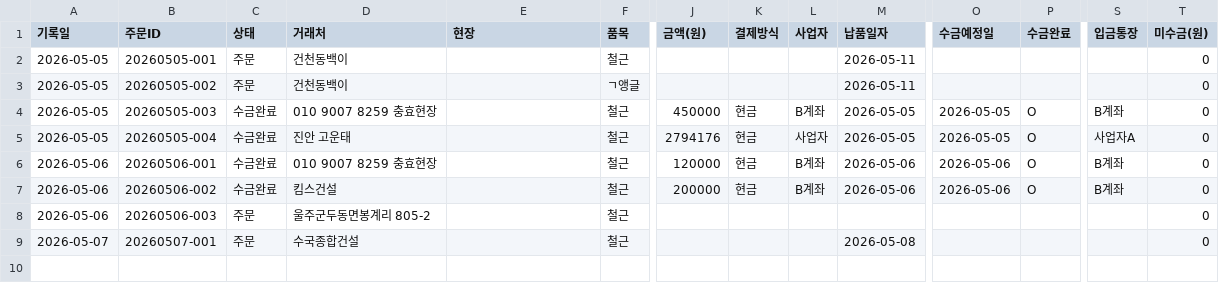
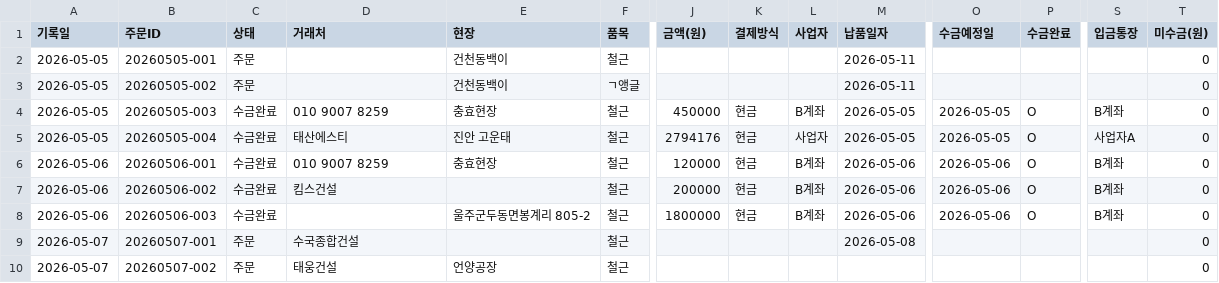
Before and after one commit to soongon/sl-steel-ops, a CSV file: data/1.매출.csv, drawn as a sheet; only a part is shown, gaps mark what is left out; rows hold the shown columns only; the diff names each change by its address in the sheet, - before the commit and + after, or states it on an @@ line.

```diff
--- a/data/1.매출.csv
+++ b/data/1.매출.csv
-D2:D3 (거래처): 건천동백이
+D2:D3 (거래처): (empty)
-E2:E3 (현장): (empty)
+E2:E3 (현장): 건천동백이
-D4 (거래처): 010 9007 8259 충효현장
+D4 (거래처): 010 9007 8259
-E4 (현장): (empty)
+E4 (현장): 충효현장
-D5 (거래처): 진안 고운태
+D5 (거래처): 태산에스티
-E5 (현장): (empty)
+E5 (현장): 진안 고운태
-D6 (거래처): 010 9007 8259 충효현장
+D6 (거래처): 010 9007 8259
-E6 (현장): (empty)
+E6 (현장): 충효현장
-C8 (상태): 주문
+C8 (상태): 수금완료
-D8 (거래처): 울주군두동면봉계리 805-2
+D8 (거래처): (empty)
-E8 (현장): (empty)
+E8 (현장): 울주군두동면봉계리 805-2
-J8 (금액(원)): (empty)
+J8 (금액(원)): 1800000
-K8 (결제방식): (empty)
+K8 (결제방식): 현금
-L8 (사업자): (empty)
+L8 (사업자): B계좌
-M8 (납품일자): (empty)
+M8 (납품일자): 2026-05-06
-O8 (수금예정일): (empty)
+O8 (수금예정일): 2026-05-06
-P8 (수금완료): (empty)
+P8 (수금완료): O
-S8 (입금통장): (empty)
+S8 (입금통장): B계좌
+row 10: 2026-05-07 | 20260507-002 | 주문 | 태웅건설 | 언양공장 | 철근 |  |  |  |  |  |  |  | 0
```
Also changed, not shown: data/5.거래처.csv, data/6.통장.csv.
